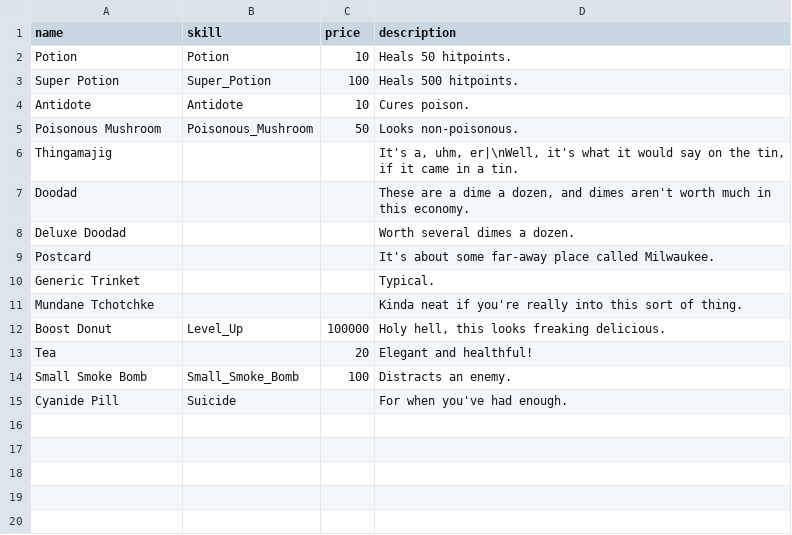
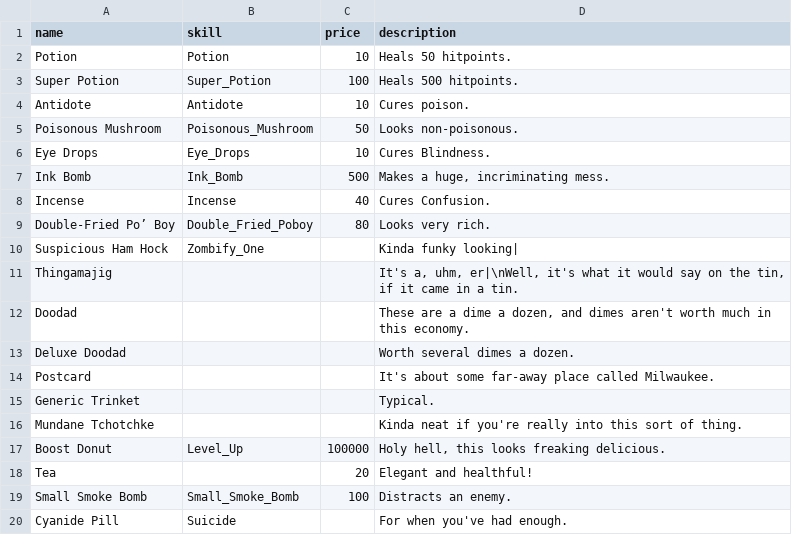
Before and after one commit to drcdh/odin-jrpg-framework, a CSV file: content/consumables/0_demo_consumables.csv, drawn as a sheet; the diff names each change by its address in the sheet, - before the commit and + after, or states it on an @@ line.

```diff
--- a/content/consumables/0_demo_consumables.csv
+++ b/content/consumables/0_demo_consumables.csv
+row 6: Eye Drops | Eye_Drops | 10 | Cures Blindness.
+row 7: Ink Bomb | Ink_Bomb | 500 | Makes a huge, incriminating mess.
+row 8: Incense | Incense | 40 | Cures Confusion.
+row 9: Double-Fried Po’ Boy | Double_Fried_Poboy | 80 | Looks very rich.
+row 10: Suspicious Ham Hock | Zombify_One |  | Kinda funky looking
```
Also changed, not shown: content/skills/0_demo_skills.csv, 27 other files.
